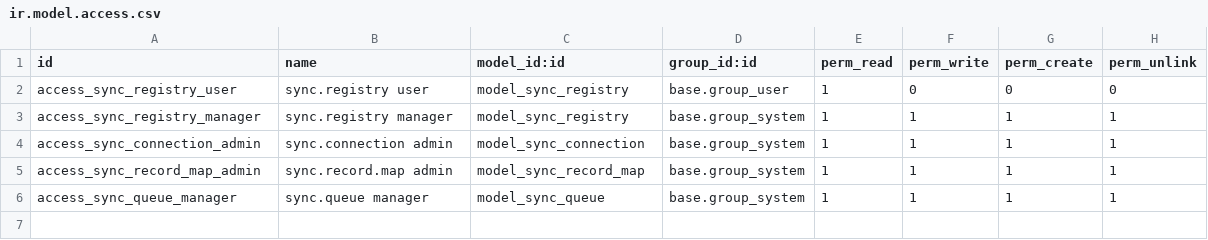
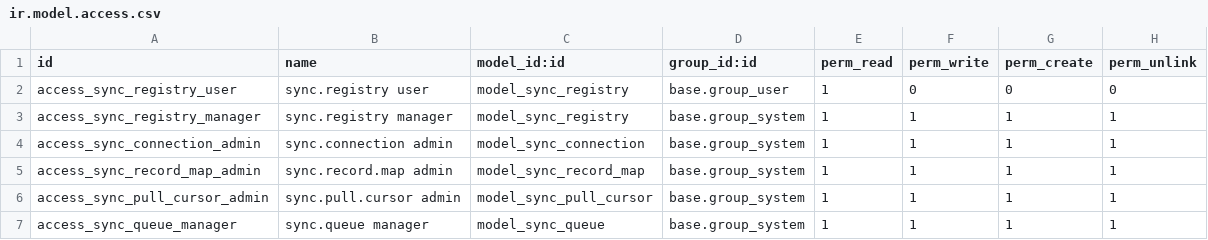
Before and after one commit to aamnaiqbal/Odoo-Synchronization, a CSV file: odoo_sync/security/ir.model.access.csv, drawn as a sheet; the diff names each change by its address in the sheet, - before the commit and + after, or states it on an @@ line.

```diff
--- a/odoo_sync/security/ir.model.access.csv
+++ b/odoo_sync/security/ir.model.access.csv
+row 6: access_sync_pull_cursor_admin | sync.pull.cursor admin | model_sync_pull_cursor | base.group_system | 1 | 1 | 1 | 1
```
Also changed, not shown: 11 other files.
